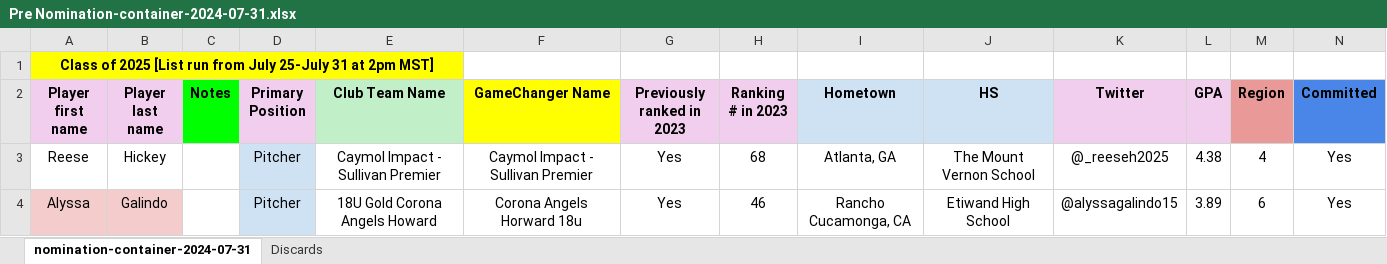
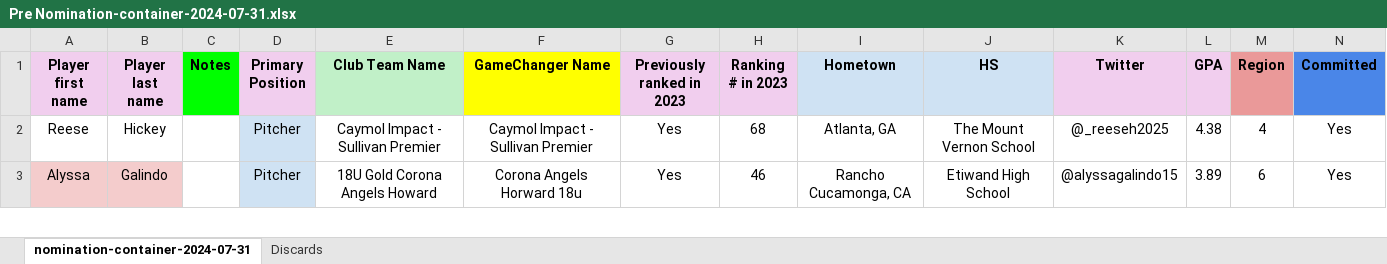
Before and after one commit to AnonymousLoaf/extra_inning, an Excel workbook: Pre Nomination-container-2024-07-31.xlsx, sheet nomination-container-2024-07-31, drawn as a sheet; only a part is shown; values as stored, in another font and other column widths than the file's, no borders; charts and pictures not drawn; rows hold the shown columns only; the diff names each change by its address in the sheet, - before the commit and + after, or states it on an @@ line.

```diff
--- a/Pre Nomination-container-2024-07-31.xlsx (sheet nomination-container-2024-07-31)
+++ b/Pre Nomination-container-2024-07-31.xlsx (sheet nomination-container-2024-07-31)
-row 1: Class of 2025 [List run from July 25-July 31 at 2pm MST]
```
Also changed, not shown: charts or pictures, 4 other files.
